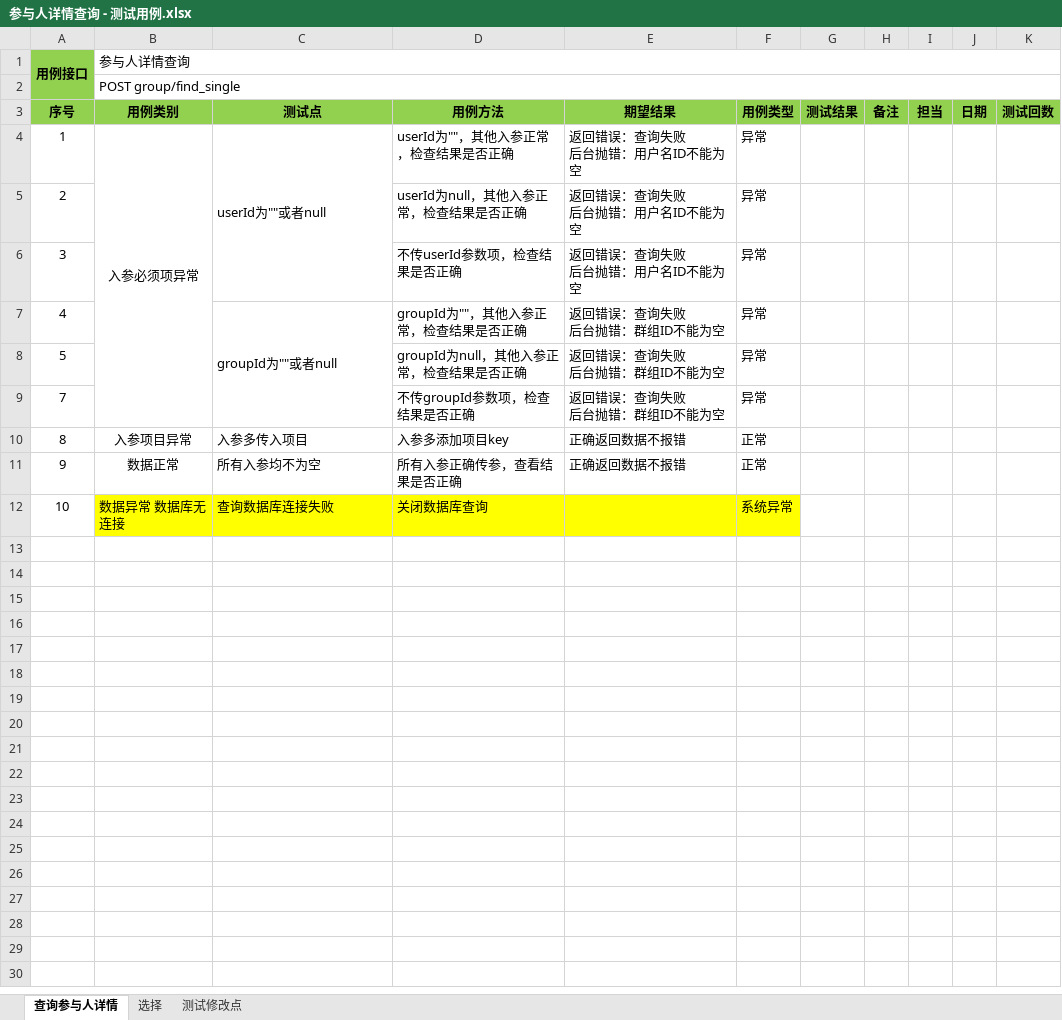
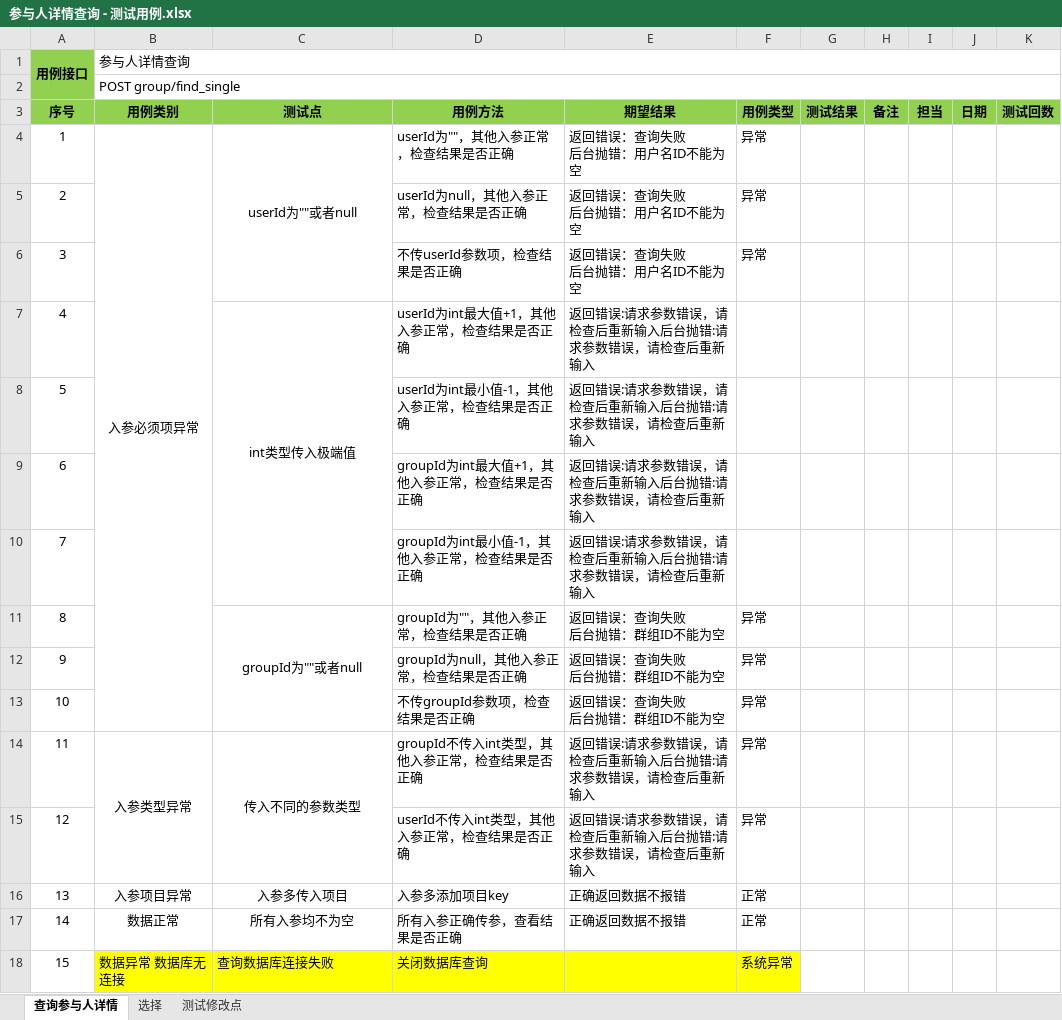
Before and after one commit to XJ-GTD/GTD2, an Excel workbook: A-开发相关文档素材/3.测试用例/参与人/参与人详情查询 - 测试用例.xlsx, sheet 查询参与人详情, drawn as a sheet; values as stored, in another font and other column widths than the file's, no borders; addresses are those after the commit; ↵ is a line break in a cell; the diff names each change by its address in the sheet, - before the commit and + after, or states it on an @@ line.

```diff
--- a/A-开发相关文档素材/3.测试用例/参与人/参与人详情查询 - 测试用例.xlsx (sheet 查询参与人详情)
+++ b/A-开发相关文档素材/3.测试用例/参与人/参与人详情查询 - 测试用例.xlsx (sheet 查询参与人详情)
-C4 alignment: left
+C4 alignment: center
-C7 (测试点): groupId为""或者null
+C7 (测试点): int类型传入极端值
-C7 alignment: left
+C7 alignment: center
-D7 (用例方法): groupId为""，其他入参正常，检查结果是否正确
+D7 (用例方法): userId为int最大值+1，其他入参正常，检查结果是否正确
-E7:E8 (期望结果): 返回错误：查询失败 ↵ 后台抛错：群组ID不能为空
+E7:E8 (期望结果): 返回错误:请求参数错误，请检查后重新输入后台抛错:请求参数错误，请检查后重新输入
-F7:F8 (用例类型): 异常
+F7:F8 (用例类型): (empty)
-D8 (用例方法): groupId为null，其他入参正常，检查结果是否正确
+D8 (用例方法): userId为int最小值-1，其他入参正常，检查结果是否正确
+row 9: 6 |  |  | groupId为int最大值+1，其他入参正常，检查结果是否正确 | 返回错误:请求参数错误，请检查后重新输入后台抛错:请求参数错误，请检查后重新输入
-D10 (用例方法): 不传groupId参数项，检查结果是否正确
+D10 (用例方法): groupId为int最小值-1，其他入参正常，检查结果是否正确
-E10 (期望结果): 返回错误：查询失败 ↵ 后台抛错：群组ID不能为空
+E10 (期望结果): 返回错误:请求参数错误，请检查后重新输入后台抛错:请求参数错误，请检查后重新输入
-F10 (用例类型): 异常
+F10 (用例类型): (empty)
+row 11: 8 |  | groupId为""或者null | groupId为""，其他入参正常，检查结果是否正确 | 返回错误：查询失败 ↵ 后台抛错：群组ID不能为空 | 异常
+row 12: 9 |  |  | groupId为null，其他入参正常，检查结果是否正确 | 返回错误：查询失败 ↵ 后台抛错：群组ID不能为空 | 异常
+row 13: 10 |  |  | 不传groupId参数项，检查结果是否正确 | 返回错误：查询失败 ↵ 后台抛错：群组ID不能为空 | 异常
+row 14: 11 | 入参类型异常 | 传入不同的参数类型 | groupId不传入int类型，其他入参正常，检查结果是否正确 | 返回错误:请求参数错误，请检查后重新输入后台抛错:请求参数错误，请检查后重新输入 | 异常
+row 15: 12 |  |  | userId不传入int类型，其他入参正常，检查结果是否正确 | 返回错误:请求参数错误，请检查后重新输入后台抛错:请求参数错误，请检查后重新输入 | 异常
-A16 (序号): 8
+A16 (序号): 13
-C16:C17 alignment: left
+C16:C17 alignment: center
-A17 (序号): 9
+A17 (序号): 14
-A18 (序号): 10
+A18 (序号): 15
```
Also changed, not shown: A-开发相关文档素材/3.测试用例/参与人/修改群成员状态 - 测试用例.xlsx, A-开发相关文档素材/3.测试用例/参与人/删除群组 - 测试用例.xlsx, 8 other files.
